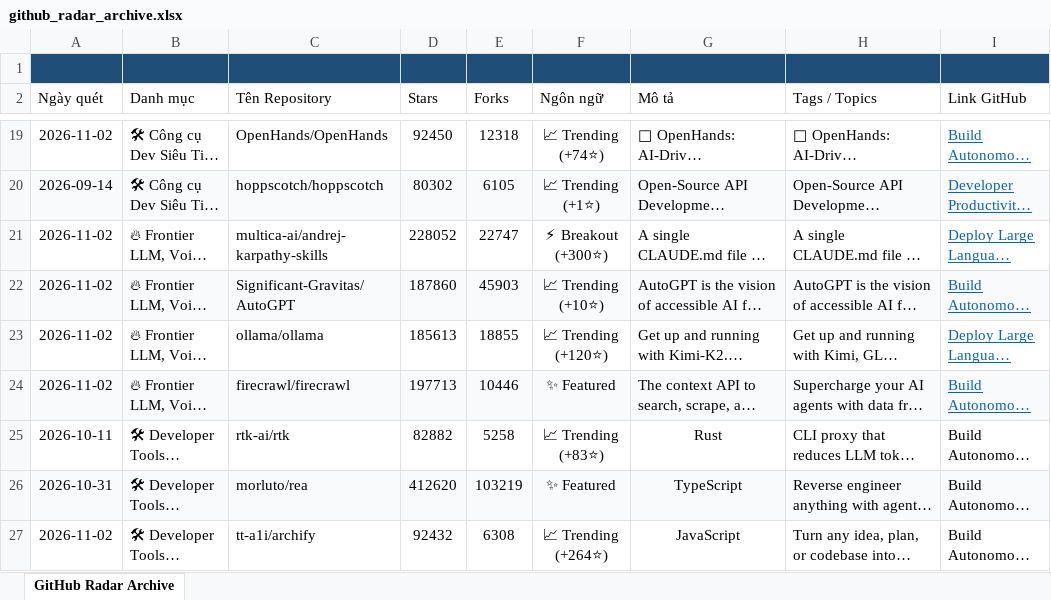
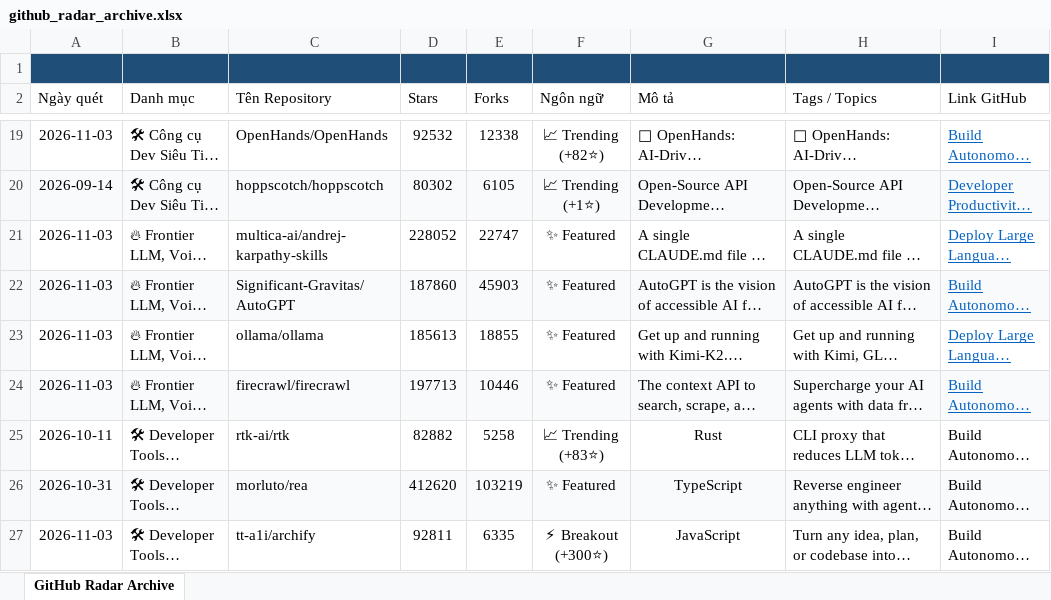
Before and after one commit to exhibition1008/report-github-daily-radar, an Excel workbook: reports/github_radar_archive.xlsx, sheet GitHub Radar Archive, drawn as a sheet; only a part is shown, gaps mark what is left out; long unchanged cells end in …; values as stored, in another font and other column widths than the file's, no borders; the diff covers the shown part only; the diff names each change by its address in the sheet, - before the commit and + after, or states it on an @@ line.

```diff
--- a/reports/github_radar_archive.xlsx (sheet GitHub Radar Archive)
+++ b/reports/github_radar_archive.xlsx (sheet GitHub Radar Archive)
-A19 (Ngày quét): 2026-11-02
+A19 (Ngày quét): 2026-11-03
-D19 (Stars): 92450
+D19 (Stars): 92532
-E19 (Forks): 12318
+E19 (Forks): 12338
-F19 (Ngôn ngữ): 📈 Trending (+74⭐)
+F19 (Ngôn ngữ): 📈 Trending (+82⭐)
-A21:A24 (Ngày quét): 2026-11-02
+A21:A24 (Ngày quét): 2026-11-03
-F21 (Ngôn ngữ): ⚡ Breakout (+300⭐)
+F21 (Ngôn ngữ): ✨ Featured
-F22 (Ngôn ngữ): 📈 Trending (+10⭐)
+F22 (Ngôn ngữ): ✨ Featured
-F23 (Ngôn ngữ): 📈 Trending (+120⭐)
+F23 (Ngôn ngữ): ✨ Featured
-A27 (Ngày quét): 2026-11-02
+A27 (Ngày quét): 2026-11-03
-D27 (Stars): 92432
+D27 (Stars): 92811
-E27 (Forks): 6308
+E27 (Forks): 6335
-F27 (Ngôn ngữ): 📈 Trending (+264⭐)
+F27 (Ngôn ngữ): ⚡ Breakout (+300⭐)
```
Also changed, not shown: 44 edited cells elsewhere in this sheet, 6 other files.
